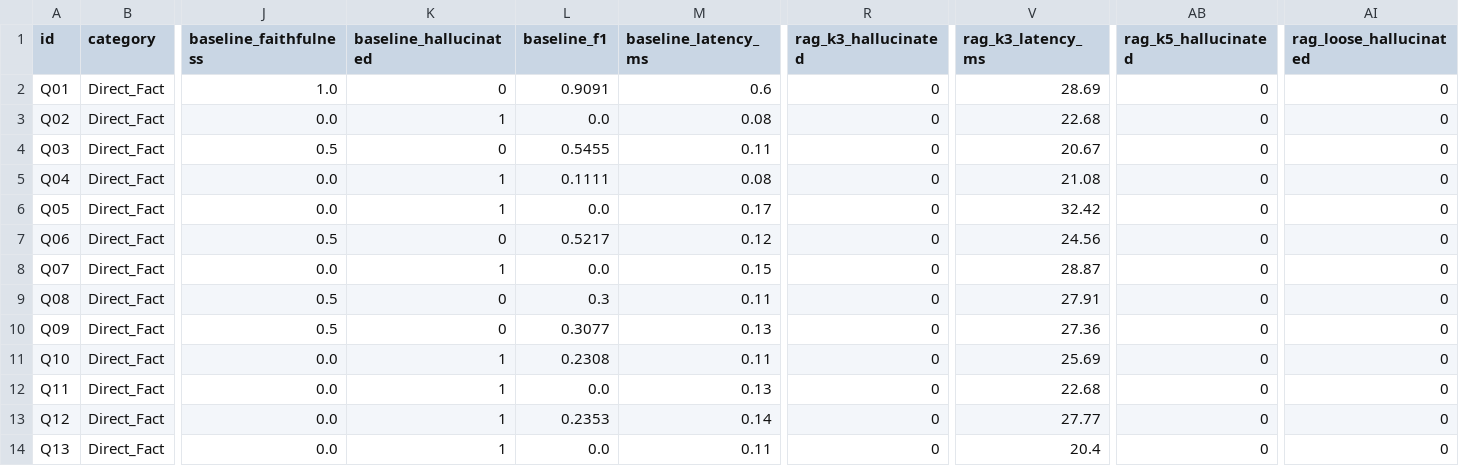
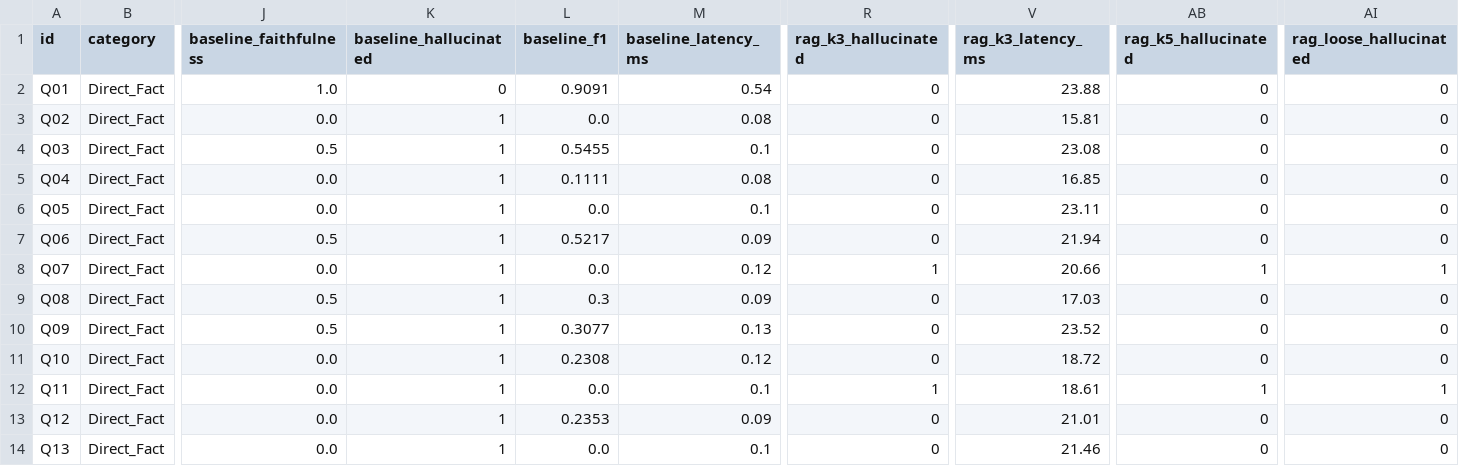
Before and after one commit to thekarak/Reducing-LLM-Hallucinations, a CSV file: results/results.csv, drawn as a sheet; only a part is shown, gaps mark what is left out; the diff covers the shown part only; the diff names each change by its address in the sheet, - before the commit and + after, or states it on an @@ line.

Commit message:
docs: add live model appendix, realistic hallucination calibration, and manual review sheet

```diff
--- a/results/results.csv
+++ b/results/results.csv
-M2 (baseline_latency_ms): 0.6
+M2 (baseline_latency_ms): 0.54
-V2 (rag_k3_latency_ms): 28.69
+V2 (rag_k3_latency_ms): 23.88
-V3 (rag_k3_latency_ms): 22.68
+V3 (rag_k3_latency_ms): 15.81
-K4 (baseline_hallucinated): 0
+K4 (baseline_hallucinated): 1
-M4 (baseline_latency_ms): 0.11
+M4 (baseline_latency_ms): 0.1
-V4 (rag_k3_latency_ms): 20.67
+V4 (rag_k3_latency_ms): 23.08
-V5 (rag_k3_latency_ms): 21.08
+V5 (rag_k3_latency_ms): 16.85
-M6 (baseline_latency_ms): 0.17
+M6 (baseline_latency_ms): 0.1
-V6 (rag_k3_latency_ms): 32.42
+V6 (rag_k3_latency_ms): 23.11
-K7 (baseline_hallucinated): 0
+K7 (baseline_hallucinated): 1
-M7 (baseline_latency_ms): 0.12
+M7 (baseline_latency_ms): 0.09
-V7 (rag_k3_latency_ms): 24.56
+V7 (rag_k3_latency_ms): 21.94
-M8 (baseline_latency_ms): 0.15
+M8 (baseline_latency_ms): 0.12
-R8 (rag_k3_hallucinated): 0
+R8 (rag_k3_hallucinated): 1
-V8 (rag_k3_latency_ms): 28.87
+V8 (rag_k3_latency_ms): 20.66
-AB8 (rag_k5_hallucinated): 0
+AB8 (rag_k5_hallucinated): 1
-AI8 (rag_loose_hallucinated): 0
+AI8 (rag_loose_hallucinated): 1
-K9:K10 (baseline_hallucinated): 0
+K9:K10 (baseline_hallucinated): 1
-M9 (baseline_latency_ms): 0.11
+M9 (baseline_latency_ms): 0.09
-V9 (rag_k3_latency_ms): 27.91
+V9 (rag_k3_latency_ms): 17.03
-V10 (rag_k3_latency_ms): 27.36
+V10 (rag_k3_latency_ms): 23.52
-M11 (baseline_latency_ms): 0.11
+M11 (baseline_latency_ms): 0.12
-V11 (rag_k3_latency_ms): 25.69
+V11 (rag_k3_latency_ms): 18.72
-M12 (baseline_latency_ms): 0.13
+M12 (baseline_latency_ms): 0.1
-R12 (rag_k3_hallucinated): 0
+R12 (rag_k3_hallucinated): 1
-V12 (rag_k3_latency_ms): 22.68
+V12 (rag_k3_latency_ms): 18.61
-AB12 (rag_k5_hallucinated): 0
+AB12 (rag_k5_hallucinated): 1
-AI12 (rag_loose_hallucinated): 0
+AI12 (rag_loose_hallucinated): 1
-M13 (baseline_latency_ms): 0.14
+M13 (baseline_latency_ms): 0.09
-V13 (rag_k3_latency_ms): 27.77
+V13 (rag_k3_latency_ms): 21.01
-M14 (baseline_latency_ms): 0.11
+M14 (baseline_latency_ms): 0.1
-V14 (rag_k3_latency_ms): 20.4
+V14 (rag_k3_latency_ms): 21.46
```
Also changed, not shown: 110 edited cells elsewhere in this file, 8 other files.
